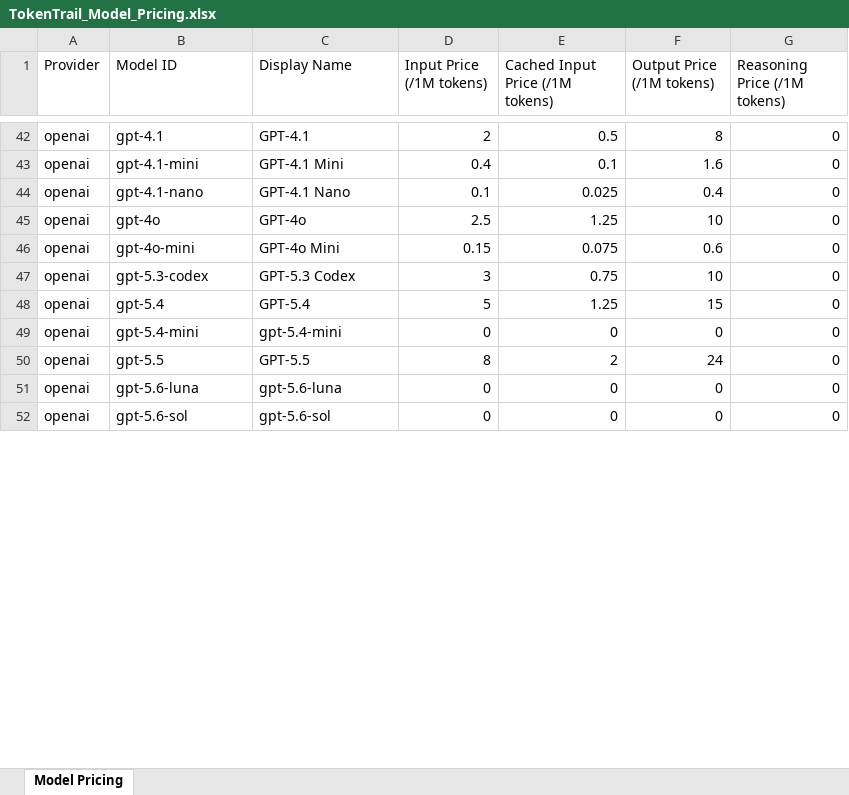
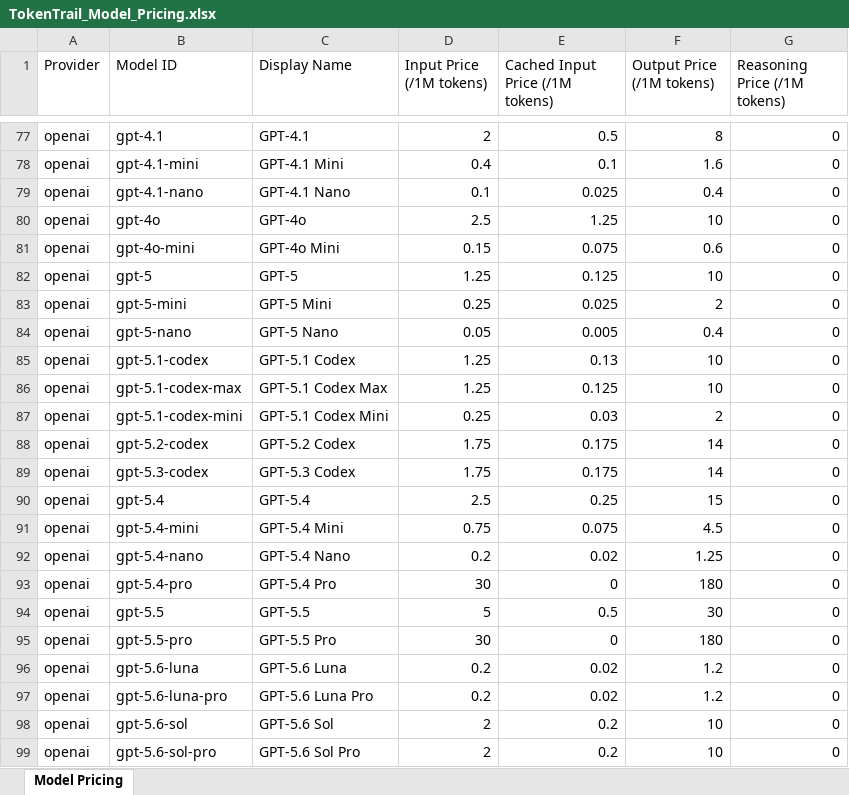
Before and after one commit to shengshuyuan/TokenTrail, an Excel workbook: TokenTrail_Model_Pricing.xlsx, sheet Model Pricing, drawn as a sheet; only a part is shown, gaps mark what is left out; values as stored, in another font and other column widths than the file's, no cell formats; addresses are those after the commit; the diff covers the shown part only; the diff names each change by its address in the sheet, - before the commit and + after, or states it on an @@ line.

Commit message:
feat: keep Grok and Antigravity quota logins fresh without re-auth
Refresh Grok OAuth via auth.x.ai before the 6-hour access token expires, and read Gemini quota from Antigravity CLI. Snapshots omit tokens, emails, and account IDs. Google OAuth client credentials are not stored in source.

Also updates model pricing, quota brand icons, share card, and related docs/tests.

```diff
--- a/TokenTrail_Model_Pricing.xlsx (sheet Model Pricing)
+++ b/TokenTrail_Model_Pricing.xlsx (sheet Model Pricing)
+row 82: openai | gpt-5 | GPT-5 | 1.25 | 0.125 | 10 | 0
+row 83: openai | gpt-5-mini | GPT-5 Mini | 0.25 | 0.025 | 2 | 0
+row 84: openai | gpt-5-nano | GPT-5 Nano | 0.05 | 0.005 | 0.4 | 0
+row 85: openai | gpt-5.1-codex | GPT-5.1 Codex | 1.25 | 0.13 | 10 | 0
+row 86: openai | gpt-5.1-codex-max | GPT-5.1 Codex Max | 1.25 | 0.125 | 10 | 0
+row 87: openai | gpt-5.1-codex-mini | GPT-5.1 Codex Mini | 0.25 | 0.03 | 2 | 0
+row 88: openai | gpt-5.2-codex | GPT-5.2 Codex | 1.75 | 0.175 | 14 | 0
-D89 (Input Price (/1M tokens)): 3
+D89 (Input Price (/1M tokens)): 1.75
-E89 (Cached Input Price (/1M tokens)): 0.75
+E89 (Cached Input Price (/1M tokens)): 0.175
-F89 (Output Price (/1M tokens)): 10
+F89 (Output Price (/1M tokens)): 14
-D90 (Input Price (/1M tokens)): 5
+D90 (Input Price (/1M tokens)): 2.5
-E90 (Cached Input Price (/1M tokens)): 1.25
+E90 (Cached Input Price (/1M tokens)): 0.25
-C91 (Display Name): gpt-5.4-mini
+C91 (Display Name): GPT-5.4 Mini
-D91 (Input Price (/1M tokens)): 0
+D91 (Input Price (/1M tokens)): 0.75
-E91 (Cached Input Price (/1M tokens)): 0
+E91 (Cached Input Price (/1M tokens)): 0.075
-F91 (Output Price (/1M tokens)): 0
+F91 (Output Price (/1M tokens)): 4.5
+row 92: openai | gpt-5.4-nano | GPT-5.4 Nano | 0.2 | 0.02 | 1.25 | 0
+row 93: openai | gpt-5.4-pro | GPT-5.4 Pro | 30 | 0 | 180 | 0
-D94 (Input Price (/1M tokens)): 8
+D94 (Input Price (/1M tokens)): 5
-E94 (Cached Input Price (/1M tokens)): 2
+E94 (Cached Input Price (/1M tokens)): 0.5
-F94 (Output Price (/1M tokens)): 24
+F94 (Output Price (/1M tokens)): 30
+row 95: openai | gpt-5.5-pro | GPT-5.5 Pro | 30 | 0 | 180 | 0
-C96 (Display Name): gpt-5.6-luna
+C96 (Display Name): GPT-5.6 Luna
-D96 (Input Price (/1M tokens)): 0
+D96 (Input Price (/1M tokens)): 0.2
-E96 (Cached Input Price (/1M tokens)): 0
+E96 (Cached Input Price (/1M tokens)): 0.02
-F96 (Output Price (/1M tokens)): 0
+F96 (Output Price (/1M tokens)): 1.2
+row 97: openai | gpt-5.6-luna-pro | GPT-5.6 Luna Pro | 0.2 | 0.02 | 1.2 | 0
-C98 (Display Name): gpt-5.6-sol
+C98 (Display Name): GPT-5.6 Sol
-D98 (Input Price (/1M tokens)): 0
+D98 (Input Price (/1M tokens)): 2
-E98 (Cached Input Price (/1M tokens)): 0
+E98 (Cached Input Price (/1M tokens)): 0.2
-F98 (Output Price (/1M tokens)): 0
+F98 (Output Price (/1M tokens)): 10
+row 99: openai | gpt-5.6-sol-pro | GPT-5.6 Sol Pro | 2 | 0.2 | 10 | 0
```
Also changed, not shown: 56 added rows, 6 removed rows and 104 edited cells elsewhere in this sheet, cell formats, 25 other files.
